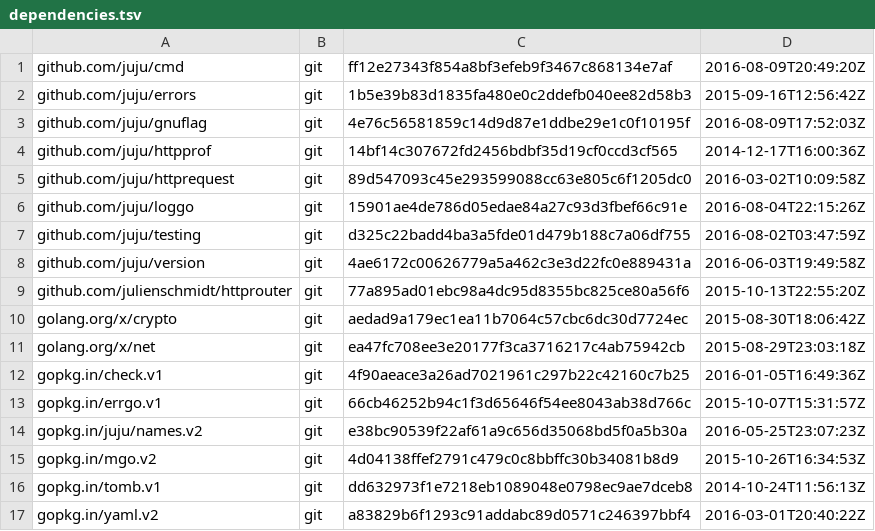
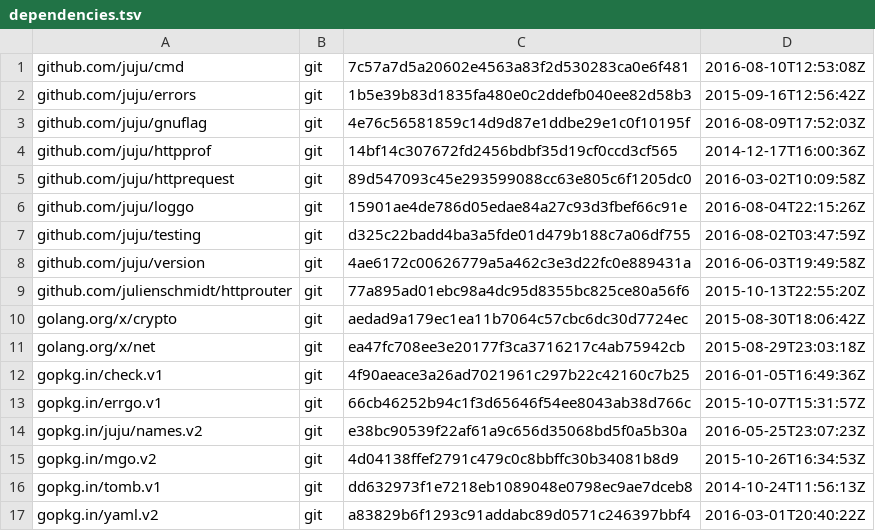
Before and after one commit to juju/utils, a TSV file: dependencies.tsv, drawn as a sheet.

Commit message:
update juju/cmd dependency to reflect the gofmt revision

```diff
--- a/dependencies.tsv
+++ b/dependencies.tsv
@@ -1,2 +1,2 @@
-github.com/juju/cmd	git	ff12e27343f854a8bf3efeb9f3467c868134e7af	2016-08-09T20:49:20Z
+github.com/juju/cmd	git	7c57a7d5a20602e4563a83f2d530283ca0e6f481	2016-08-10T12:53:08Z
 github.com/juju/errors	git	1b5e39b83d1835fa480e0c2ddefb040ee82d58b3	2015-09-16T12:56:42Z
```
